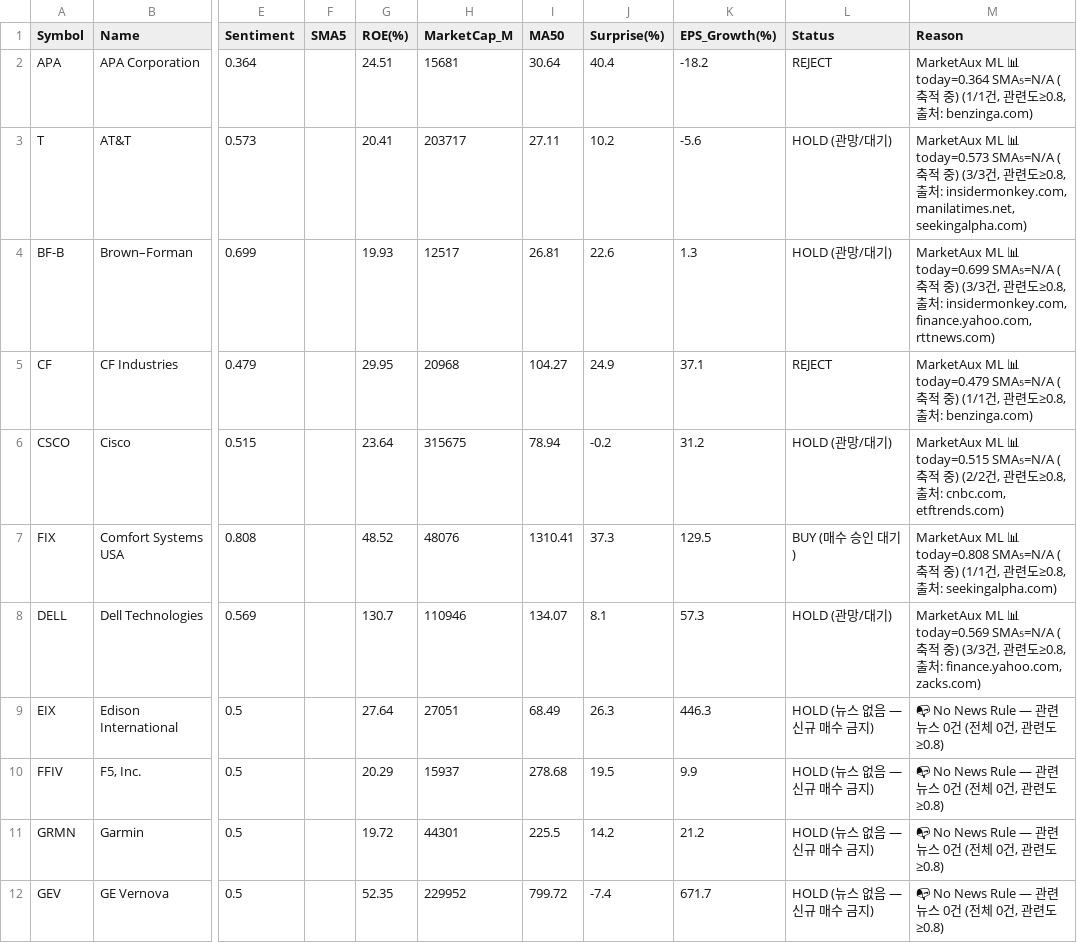
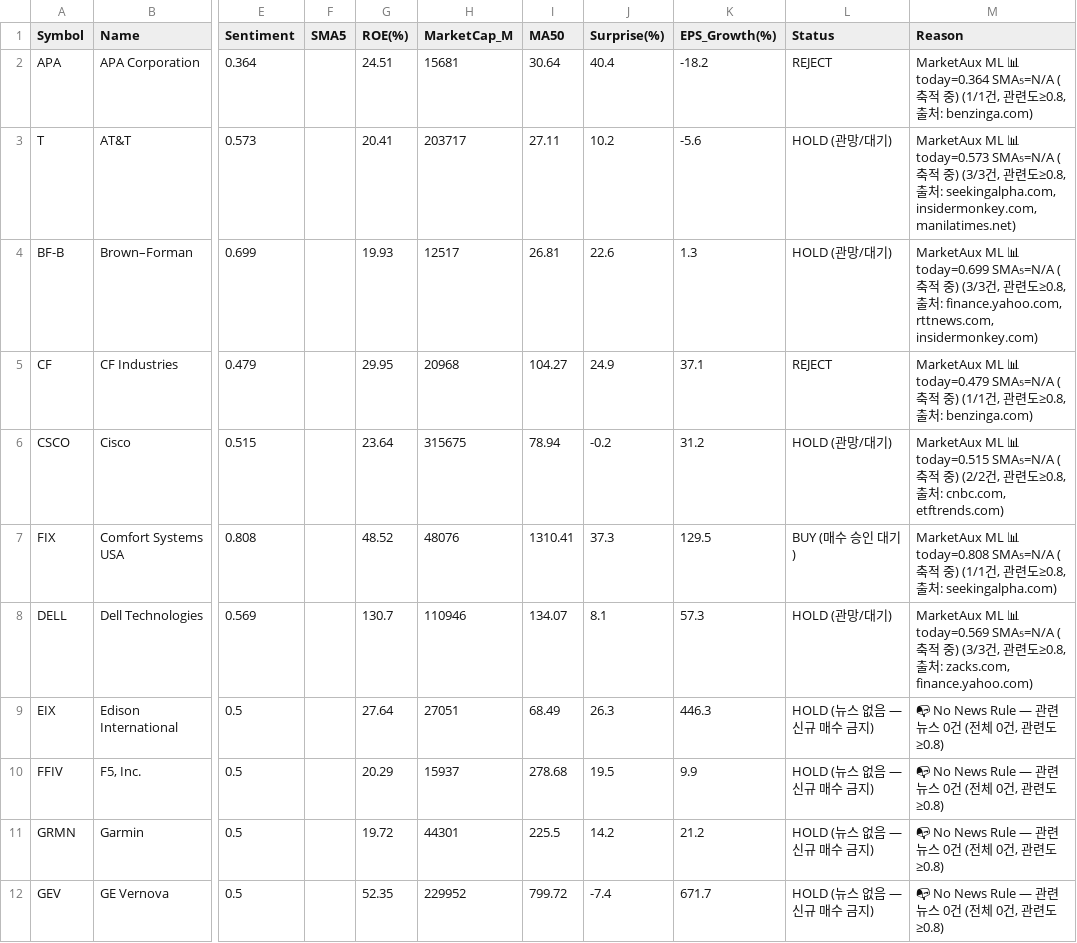
Before and after one commit to abraxass0511-lab/Alpha-Investment-Agent, a CSV file: output_reports/sentiment_all_latest.csv, drawn as a sheet; only a part is shown, gaps mark what is left out; the diff covers the shown part only; the diff names each change by its address in the sheet, - before the commit and + after, or states it on an @@ line.

```diff
--- a/output_reports/sentiment_all_latest.csv
+++ b/output_reports/sentiment_all_latest.csv
-M3 (Reason): …처: insidermonkey.com, manilatimes.net, seekingalpha.com)
+M3 (Reason): …처: seekingalpha.com, insidermonkey.com, manilatimes.net)
-M4 (Reason): …처: insidermonkey.com, finance.yahoo.com, rttnews.com)
+M4 (Reason): …처: finance.yahoo.com, rttnews.com, insidermonkey.com)
-M8 (Reason): …처: finance.yahoo.com, zacks.com)
+M8 (Reason): …처: zacks.com, finance.yahoo.com)
```
Also changed, not shown: 6 edited cells elsewhere in this file, output_reports/final_picks_latest.csv, 5 other files.
